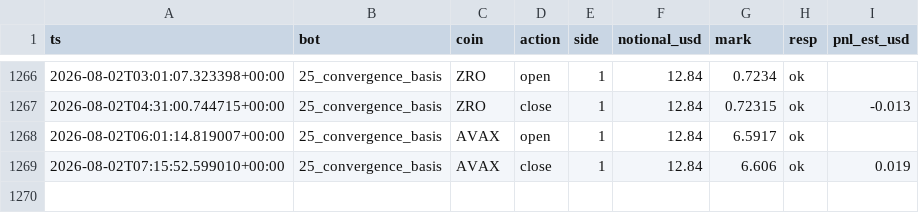
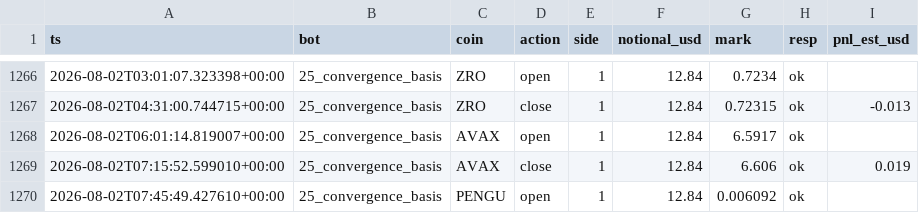
Before and after one commit to BSA-Laky/banc-paper, a CSV file: etat/testnet_trades.csv, drawn as a sheet; only a part is shown, gaps mark what is left out.

```diff
--- a/etat/testnet_trades.csv
+++ b/etat/testnet_trades.csv
@@ -1269 +1269,2 @@ ts,bot,coin,action,side,notional_usd,mark,resp,pnl_est_usd
 2026-08-02T07:15:52.599010+00:00,25_convergence_basis,AVAX,close,1,12.84,6.606,ok,0.019
+2026-08-02T07:45:49.427610+00:00,25_convergence_basis,PENGU,open,1,12.84,0.006092,ok,
```
Also changed, not shown: paper_trades.csv, 15 other files.
